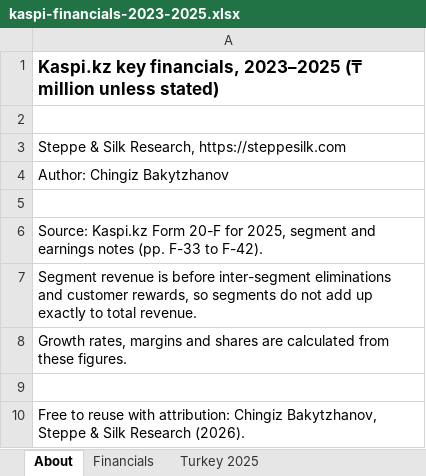
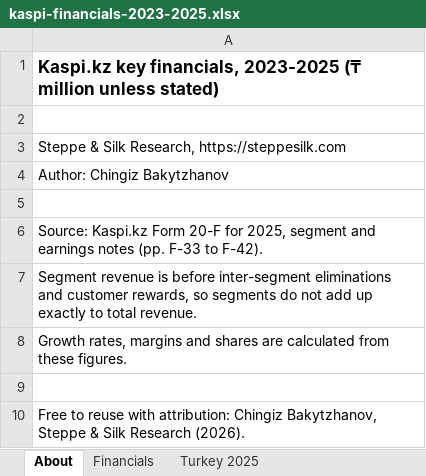
Before and after one commit to chingizbakytjanov-gif/steppe-silk-research, an Excel workbook: data/kaspi-financials-2023-2025.xlsx, sheet About, drawn as a sheet; values as stored, in another font and other column widths than the file's, no borders; the diff names each change by its address in the sheet, - before the commit and + after, or states it on an @@ line.

```diff
--- a/data/kaspi-financials-2023-2025.xlsx (sheet About)
+++ b/data/kaspi-financials-2023-2025.xlsx (sheet About)
-A1: …key financials, 2023–2025 (₸ million…
+A1: …key financials, 2023-2025 (₸ million…
```
Also changed, not shown: data/kazakhstan-china-trade-2020-2025.xlsx, 13 other files.
